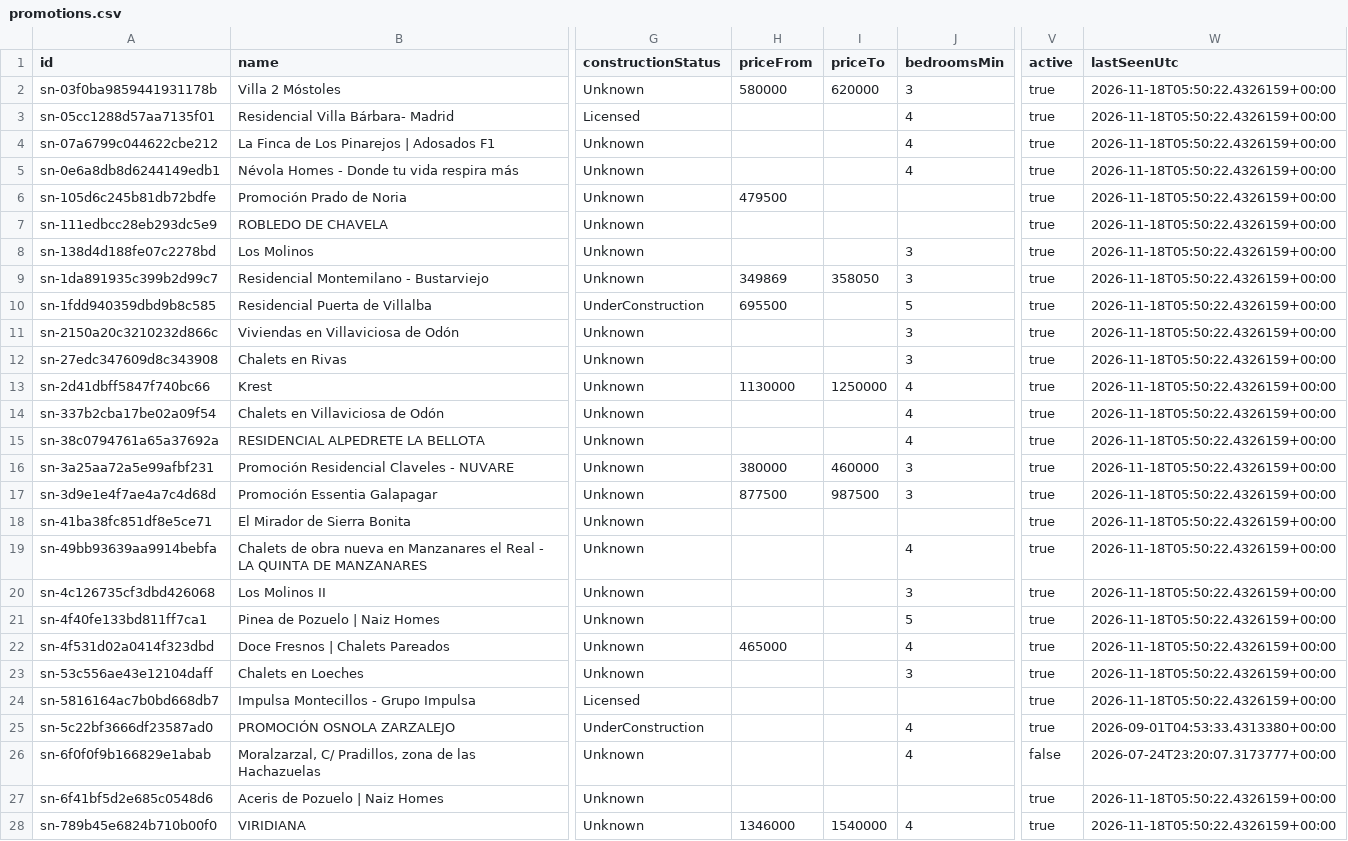
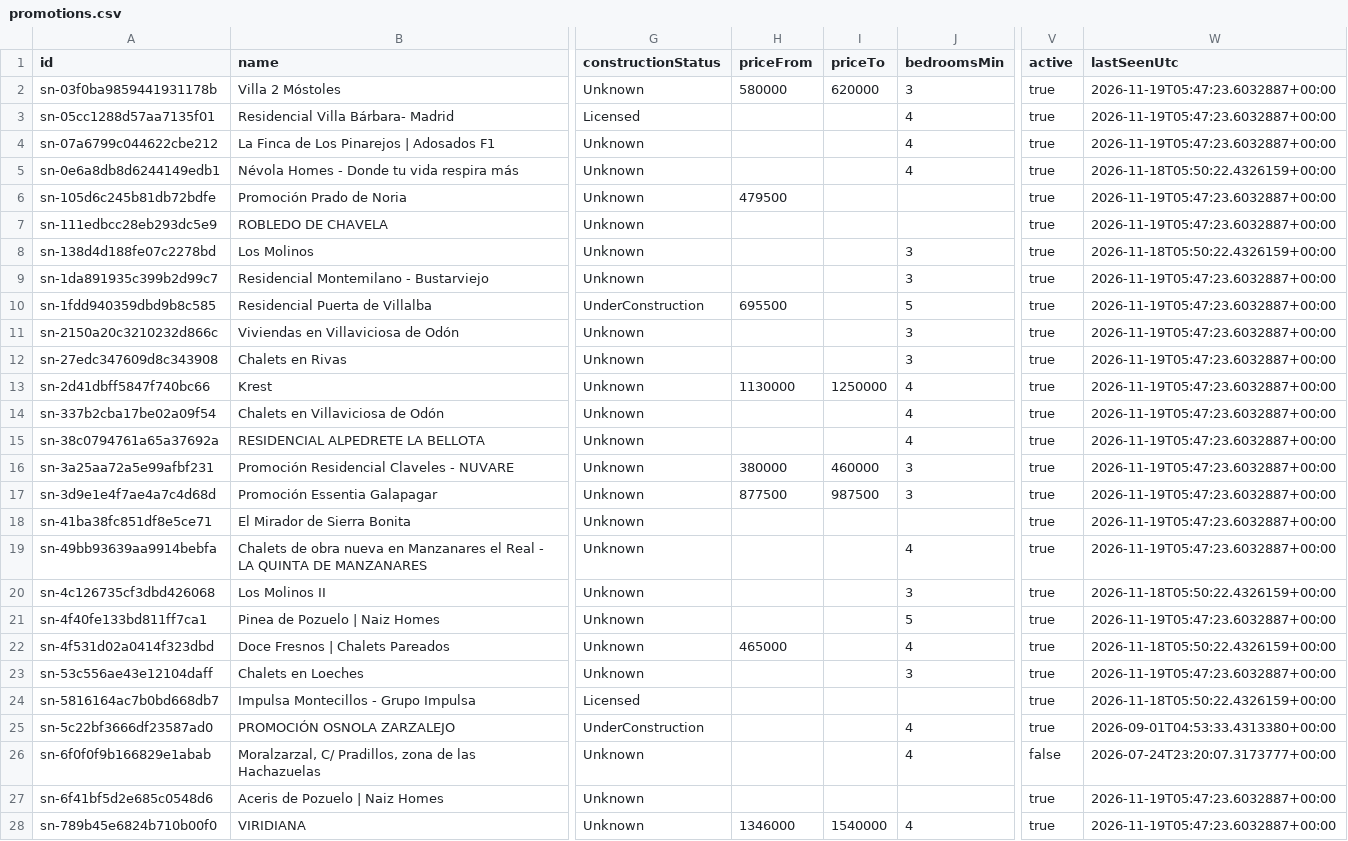
Before and after one commit to Javiig13/SierraNueva, a CSV file: promotions.csv, drawn as a sheet; only a part is shown, gaps mark what is left out; the diff covers the shown part only; the diff names each change by its address in the sheet, - before the commit and + after, or states it on an @@ line.

```diff
--- a/promotions.csv
+++ b/promotions.csv
-W2:W4 (lastSeenUtc): 2026-11-18T05:50:22.4326159+00:00
+W2:W4 (lastSeenUtc): 2026-11-19T05:47:23.6032887+00:00
-W6:W7 (lastSeenUtc): 2026-11-18T05:50:22.4326159+00:00
+W6:W7 (lastSeenUtc): 2026-11-19T05:47:23.6032887+00:00
-H9 (priceFrom): 349869
+H9 (priceFrom): (empty)
-I9 (priceTo): 358050
+I9 (priceTo): (empty)
-W9:W19 (lastSeenUtc): 2026-11-18T05:50:22.4326159+00:00
+W9:W19 (lastSeenUtc): 2026-11-19T05:47:23.6032887+00:00
-W21 (lastSeenUtc): 2026-11-18T05:50:22.4326159+00:00
+W21 (lastSeenUtc): 2026-11-19T05:47:23.6032887+00:00
-W23 (lastSeenUtc): 2026-11-18T05:50:22.4326159+00:00
+W23 (lastSeenUtc): 2026-11-19T05:47:23.6032887+00:00
-W27:W28 (lastSeenUtc): 2026-11-18T05:50:22.4326159+00:00
+W27:W28 (lastSeenUtc): 2026-11-19T05:47:23.6032887+00:00
```
Also changed, not shown: 23 edited cells elsewhere in this file, 4 other files.
